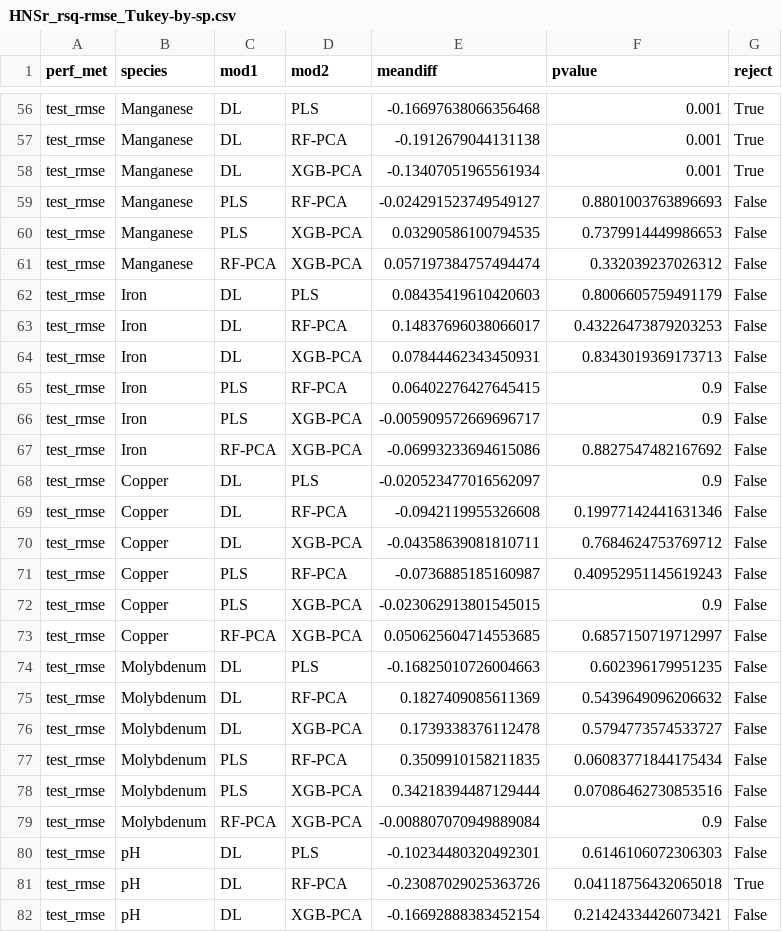
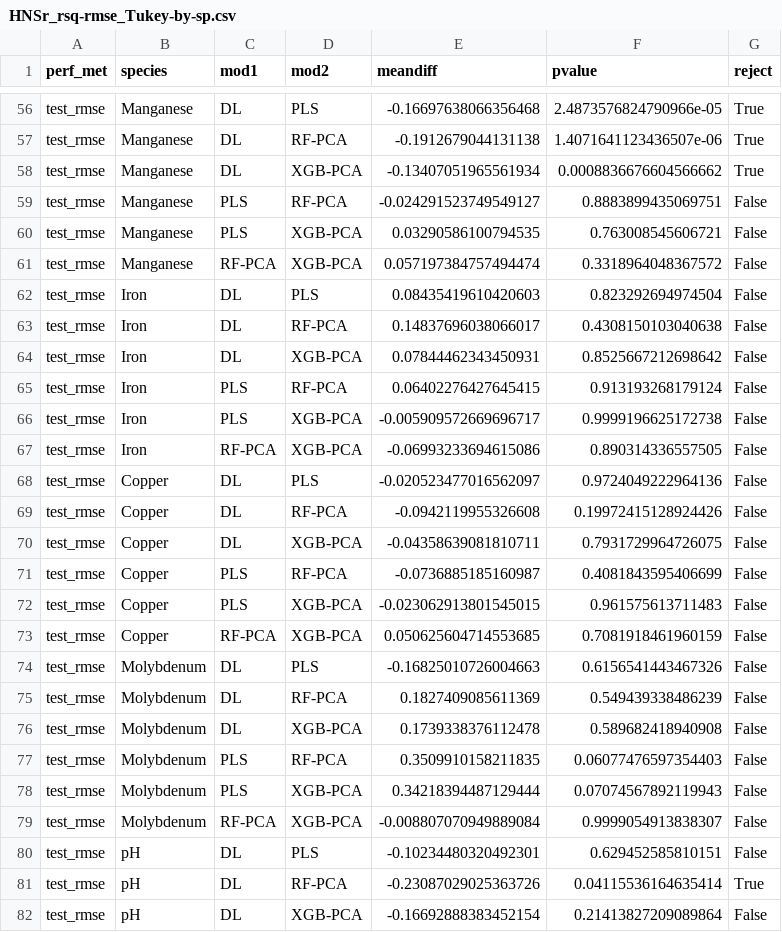
Before and after one commit to barrettcarter/water_quality-spectroscopy, a CSV file: Hydroponics/outputs/stats/HNSr_rsq-rmse_Tukey-by-sp.csv, drawn as a sheet; only a part is shown, gaps mark what is left out; the diff covers the shown part only; the diff names each change by its address in the sheet, - before the commit and + after, or states it on an @@ line.

```diff
--- a/Hydroponics/outputs/stats/HNSr_rsq-rmse_Tukey-by-sp.csv
+++ b/Hydroponics/outputs/stats/HNSr_rsq-rmse_Tukey-by-sp.csv
-F56 (pvalue): 0.001
+F56 (pvalue): 2.4873576824790966e-05
-F57 (pvalue): 0.001
+F57 (pvalue): 1.4071641123436507e-06
-F58 (pvalue): 0.001
+F58 (pvalue): 0.0008836676604566662
-F59 (pvalue): 0.8801003763896693
+F59 (pvalue): 0.8883899435069751
-F60 (pvalue): 0.7379914449986653
+F60 (pvalue): 0.763008545606721
-F61 (pvalue): 0.332039237026312
+F61 (pvalue): 0.3318964048367572
-F62 (pvalue): 0.8006605759491179
+F62 (pvalue): 0.823292694974504
-F63 (pvalue): 0.43226473879203253
+F63 (pvalue): 0.4308150103040638
-F64 (pvalue): 0.8343019369173713
+F64 (pvalue): 0.8525667212698642
-F65 (pvalue): 0.9
+F65 (pvalue): 0.913193268179124
-F66 (pvalue): 0.9
+F66 (pvalue): 0.9999196625172738
-F67 (pvalue): 0.8827547482167692
+F67 (pvalue): 0.890314336557505
-F68 (pvalue): 0.9
+F68 (pvalue): 0.9724049222964136
-F69 (pvalue): 0.19977142441631346
+F69 (pvalue): 0.19972415128924426
-F70 (pvalue): 0.7684624753769712
+F70 (pvalue): 0.7931729964726075
-F71 (pvalue): 0.40952951145619243
+F71 (pvalue): 0.4081843595406699
-F72 (pvalue): 0.9
+F72 (pvalue): 0.961575613711483
-F73 (pvalue): 0.6857150719712997
+F73 (pvalue): 0.7081918461960159
-F74 (pvalue): 0.602396179951235
+F74 (pvalue): 0.6156541443467326
-F75 (pvalue): 0.5439649096206632
+F75 (pvalue): 0.549439338486239
-F76 (pvalue): 0.5794773574533727
+F76 (pvalue): 0.589682418940908
-F77 (pvalue): 0.06083771844175434
+F77 (pvalue): 0.06077476597354403
-F78 (pvalue): 0.07086462730853516
+F78 (pvalue): 0.07074567892119943
-F79 (pvalue): 0.9
+F79 (pvalue): 0.9999054913838307
-F80 (pvalue): 0.6146106072306303
+F80 (pvalue): 0.629452585810151
-F81 (pvalue): 0.04118756432065018
+F81 (pvalue): 0.04115536164635414
-F82 (pvalue): 0.21424334426073421
+F82 (pvalue): 0.21413827209089864
```
Also changed, not shown: 141 edited cells elsewhere in this file, Hydroponics/outputs/stats/HNSr_rmse_sp-mod-spmod_ANOVA.csv, Hydroponics/outputs/stats/HNSr_rsq_sp-mod-spmod_ANOVA.csv, 1 other file.
